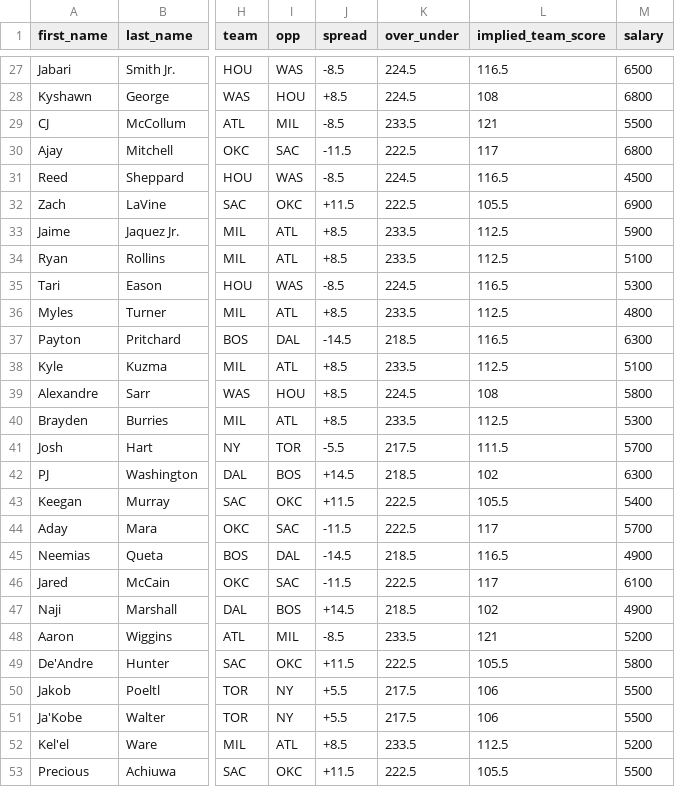
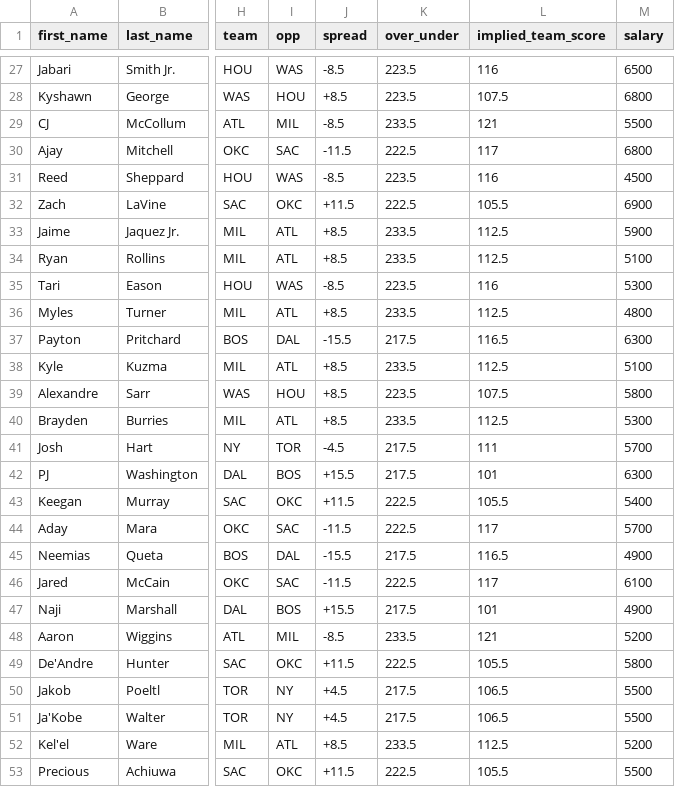
Before and after one commit to marchyyyy/stamped, a CSV file: data/dff_nba_projections.csv, drawn as a sheet; only a part is shown, gaps mark what is left out; the diff covers the shown part only; the diff names each change by its address in the sheet, - before the commit and + after, or states it on an @@ line.

```diff
--- a/data/dff_nba_projections.csv
+++ b/data/dff_nba_projections.csv
-K27:K28 (over_under): 224.5
+K27:K28 (over_under): 223.5
-L27 (implied_team_score): 116.5
+L27 (implied_team_score): 116
-L28 (implied_team_score): 108
+L28 (implied_team_score): 107.5
-K31 (over_under): 224.5
+K31 (over_under): 223.5
-L31 (implied_team_score): 116.5
+L31 (implied_team_score): 116
-K35 (over_under): 224.5
+K35 (over_under): 223.5
-L35 (implied_team_score): 116.5
+L35 (implied_team_score): 116
-J37 (spread): -14.5
+J37 (spread): -15.5
-K37 (over_under): 218.5
+K37 (over_under): 217.5
-K39 (over_under): 224.5
+K39 (over_under): 223.5
-L39 (implied_team_score): 108
+L39 (implied_team_score): 107.5
-J41 (spread): -5.5
+J41 (spread): -4.5
-L41 (implied_team_score): 111.5
+L41 (implied_team_score): 111
-J42 (spread): +14.5
+J42 (spread): +15.5
-K42 (over_under): 218.5
+K42 (over_under): 217.5
-L42 (implied_team_score): 102
+L42 (implied_team_score): 101
-J45 (spread): -14.5
+J45 (spread): -15.5
-K45 (over_under): 218.5
+K45 (over_under): 217.5
-J47 (spread): +14.5
+J47 (spread): +15.5
-K47 (over_under): 218.5
+K47 (over_under): 217.5
-L47 (implied_team_score): 102
+L47 (implied_team_score): 101
-J50:J51 (spread): +5.5
+J50:J51 (spread): +4.5
-L50:L51 (implied_team_score): 106
+L50:L51 (implied_team_score): 106.5
```
Also changed, not shown: 144 edited cells elsewhere in this file.
